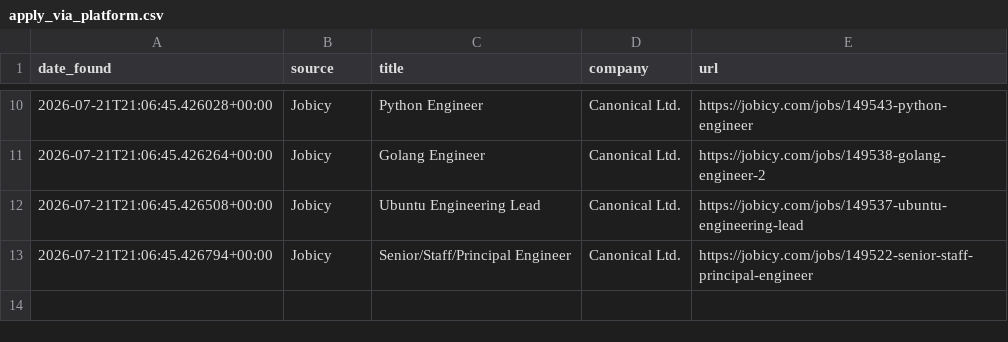
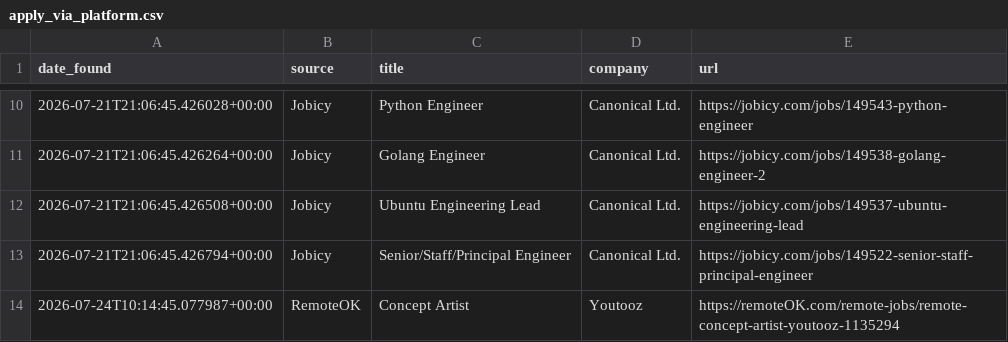
Before and after one commit to hitesh638/flutter-job-scraper, a CSV file: apply_via_platform.csv, drawn as a sheet; only a part is shown, gaps mark what is left out.

```diff
--- a/apply_via_platform.csv
+++ b/apply_via_platform.csv
@@ -13 +13,2 @@ date_found,source,title,company,url
 2026-07-21T21:06:45.426794+00:00,Jobicy,Senior/Staff/Principal Engineer,Canonical Ltd.,https://jobicy.com/jobs/149522-senior-staff-principal-engineer
+2026-07-24T10:14:45.077987+00:00,RemoteOK,Concept Artist,Youtooz,https://remoteOK.com/remote-jobs/remote-concept-artist-youtooz-1135294
```
Also changed, not shown: jobs.csv, 2 other files.
